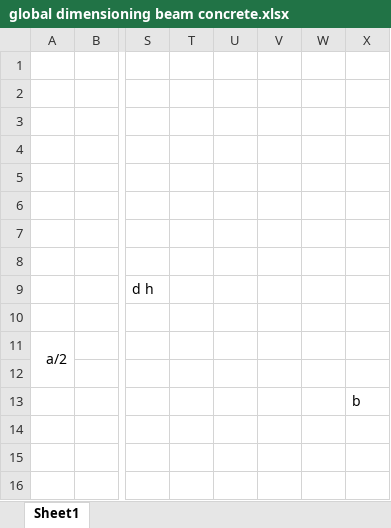
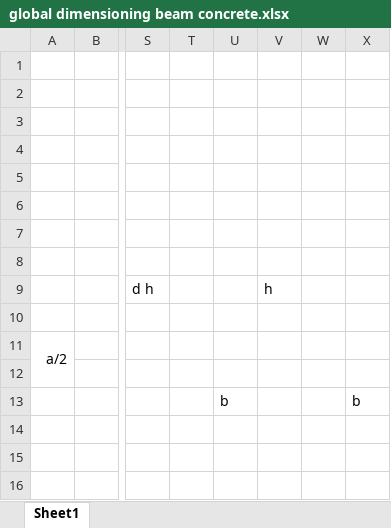
Before and after one commit to TeachBooks/Structural_Design_Essentials, an Excel workbook: book/calculation_examples/concrete/Images/global dimensioning beam concrete.xlsx, sheet Sheet1, drawn as a sheet; only a part is shown, gaps mark what is left out; values as stored, in another font and other column widths than the file's, no borders; charts and pictures not drawn; the diff names each change by its address in the sheet, - before the commit and + after, or states it on an @@ line.

```diff
--- a/book/calculation_examples/concrete/Images/global dimensioning beam concrete.xlsx (sheet Sheet1)
+++ b/book/calculation_examples/concrete/Images/global dimensioning beam concrete.xlsx (sheet Sheet1)
-V9: (empty)
+V9: h
-U13: (empty)
+U13: b
```
Also changed, not shown: charts or pictures, 3 other files.
